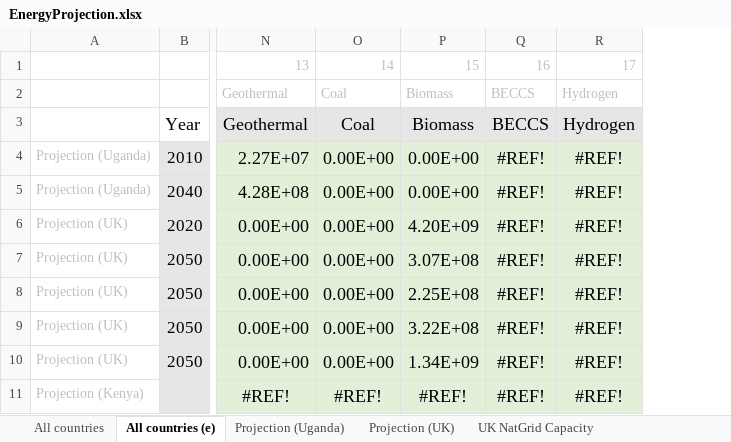
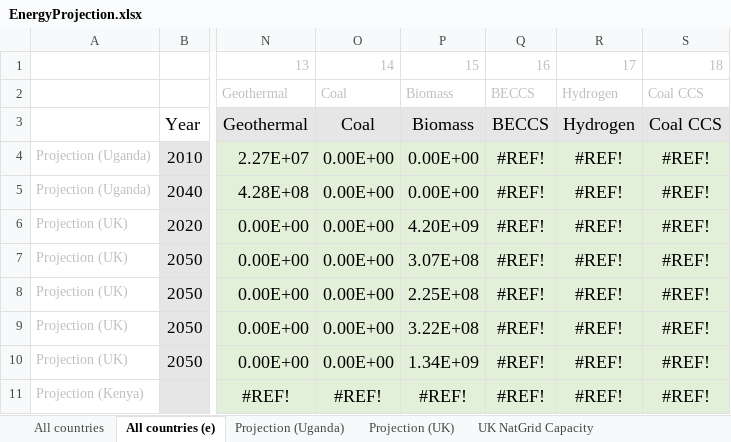
Before and after one commit to kcerva/MAT-DP, an Excel workbook: data/EnergyProjection.xlsx, sheet All countries (e), drawn as a sheet; only a part is shown, gaps mark what is left out; values as stored, in another font and other column widths than the file's, no borders; the diff names each change by its address in the sheet, - before the commit and + after, or states it on an @@ line.

```diff
--- a/data/EnergyProjection.xlsx (sheet All countries (e))
+++ b/data/EnergyProjection.xlsx (sheet All countries (e))
+column S, rows 1-11: 18 | Coal CCS | Coal CCS | #REF! | #REF! | #REF! | #REF! | #REF! | #REF! | #REF! | #REF!
```
Also changed, not shown: sheet All countries, 15 other files.
